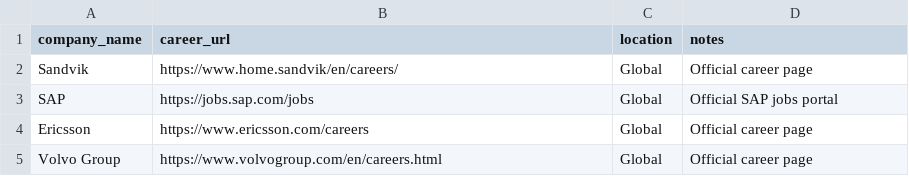
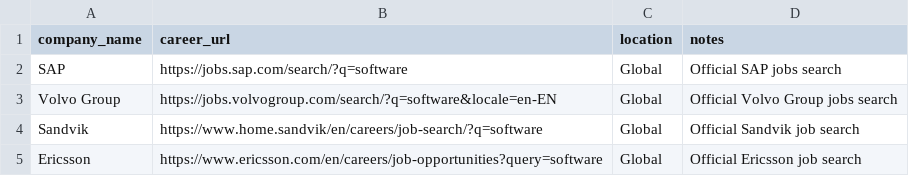
Before and after one commit to Bhargavhirpara21/Job-Search, a CSV file: data/companies.csv, drawn as a sheet.

```diff
--- a/data/companies.csv
+++ b/data/companies.csv
@@ -1,5 +1,5 @@
 company_name,career_url,location,notes
-Sandvik,https://www.home.sandvik/en/careers/,Global,Official career page
-SAP,https://jobs.sap.com/jobs,Global,Official SAP jobs portal
-Ericsson,https://www.ericsson.com/careers,Global,Official career page
-Volvo Group,https://www.volvogroup.com/en/careers.html,Global,Official career page
+SAP,https://jobs.sap.com/search/?q=software,Global,Official SAP jobs search
+Volvo Group,https://jobs.volvogroup.com/search/?q=software&locale=en-EN,Global,Official Volvo Group jobs search
+Sandvik,https://www.home.sandvik/en/careers/job-search/?q=software,Global,Official Sandvik job search
+Ericsson,https://www.ericsson.com/en/careers/job-opportunities?query=software,Global,Official Ericsson job search
```
Also changed, not shown: 4 other files.
